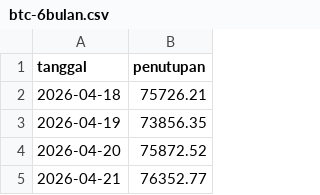
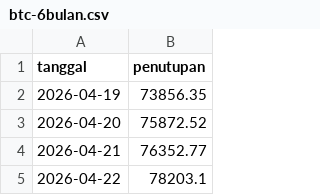
Before and after one commit to aamutakaliman-gif/TradingAgents, a CSV file: idx_bot/crypto_paper/dashboard/btc-6bulan.csv, drawn as a sheet; only a part is shown; the shorter side is filled out with more unchanged rows.

```diff
--- a/idx_bot/crypto_paper/dashboard/btc-6bulan.csv
+++ b/idx_bot/crypto_paper/dashboard/btc-6bulan.csv
@@ -1,3 +1,2 @@
 tanggal,penutupan
-2026-04-18,75726.21
 2026-04-19,73856.35
```
Also changed, not shown: idx_bot/crypto_paper/dashboard/screener.csv, 5 other files.
